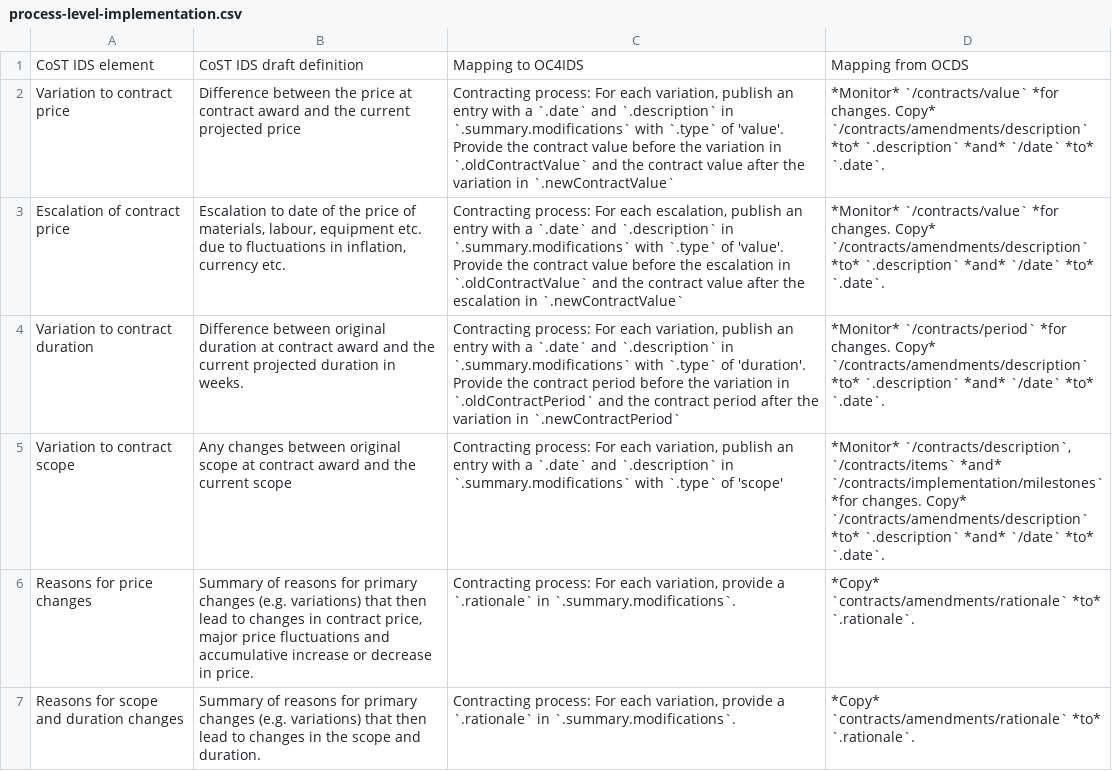
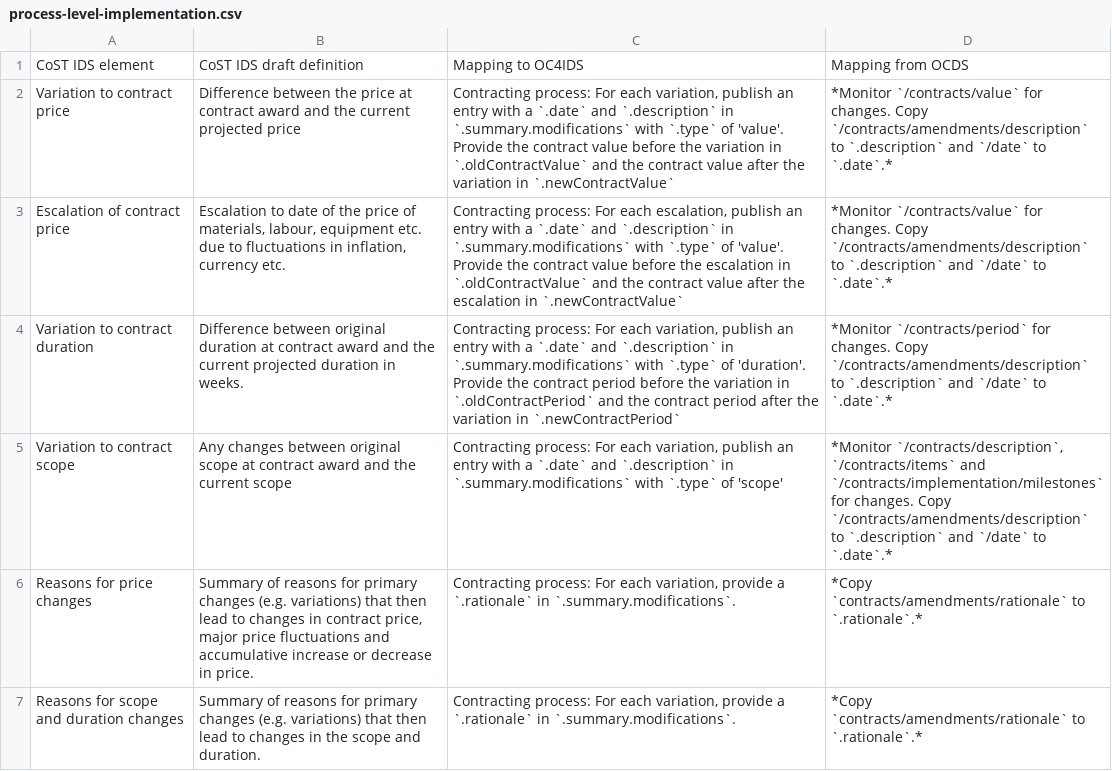
Before and after one commit to open-contracting/infrastructure, a CSV file: mapping/process-level-implementation.csv, drawn as a sheet.

```diff
--- a/mapping/process-level-implementation.csv
+++ b/mapping/process-level-implementation.csv
@@ -1,7 +1,7 @@
 CoST IDS element,CoST IDS draft definition,Mapping to OC4IDS,Mapping from OCDS
-Variation to contract price,Difference between the price at contract award and the current projected price,"Contracting process: For each variation, publish an entry with a `.date` and `.description` in `.summary.modifications` with `.type` of 'value'. Provide the contract value before the variation in `.oldContractValue` and the contract value after the variation in `.newContractValue`",*Monitor* `/contracts/value` *for changes. Copy* `/contracts/amendments/description` *to* `.description` *and* `/date` *to* `.date`.
-Escalation of contract price,"Escalation to date of the price of materials, labour, equipment etc. due to fluctuations in inflation, currency etc.","Contracting process: For each escalation, publish an entry with a `.date` and `.description` in `.summary.modifications` with `.type` of 'value'. Provide the contract value before the escalation in `.oldContractValue` and the contract value after the escalation in `.newContractValue`",*Monitor* `/contracts/value` *for changes. Copy* `/contracts/amendments/description` *to* `.description` *and* `/date` *to* `.date`.
-Variation to contract duration,Difference between original duration at contract award and the current projected duration in weeks.,"Contracting process: For each variation, publish an entry with a `.date` and `.description` in `.summary.modifications` with `.type` of 'duration'. Provide the contract period before the variation in `.oldContractPeriod` and the contract period after the variation in `.newContractPeriod`",*Monitor* `/contracts/period` *for changes. Copy* `/contracts/amendments/description` *to* `.description` *and* `/date` *to* `.date`.
-Variation to contract scope,Any changes between original scope at contract award and the current scope,"Contracting process: For each variation, publish an entry with a `.date` and `.description` in `.summary.modifications` with `.type` of 'scope'","*Monitor* `/contracts/description`, `/contracts/items` *and* `/contracts/implementation/milestones` *for changes. Copy* `/contracts/amendments/description` *to* `.description` *and* `/date` *to* `.date`."
-Reasons for price changes,"Summary of reasons for primary changes (e.g. variations) that then lead to changes in contract price, major price fluctuations and accumulative increase or decrease in price.","Contracting process: For each variation, provide a `.rationale` in `.summary.modifications`.",*Copy* `contracts/amendments/rationale` *to* `.rationale`.
-Reasons for scope and duration changes,Summary of reasons for primary changes (e.g. variations) that then lead to changes in the scope and duration.,"Contracting process: For each variation, provide a `.rationale` in `.summary.modifications`.",*Copy* `contracts/amendments/rationale` *to* `.rationale`.
+Variation to contract price,Difference between the price at contract award and the current projected price,"Contracting process: For each variation, publish an entry with a `.date` and `.description` in `.summary.modifications` with `.type` of 'value'. Provide the contract value before the variation in `.oldContractValue` and the contract value after the variation in `.newContractValue`",*Monitor `/contracts/value` for changes. Copy `/contracts/amendments/description` to `.description` and `/date` to `.date`.*
+Escalation of contract price,"Escalation to date of the price of materials, labour, equipment etc. due to fluctuations in inflation, currency etc.","Contracting process: For each escalation, publish an entry with a `.date` and `.description` in `.summary.modifications` with `.type` of 'value'. Provide the contract value before the escalation in `.oldContractValue` and the contract value after the escalation in `.newContractValue`",*Monitor `/contracts/value` for changes. Copy `/contracts/amendments/description` to `.description` and `/date` to `.date`.*
+Variation to contract duration,Difference between original duration at contract award and the current projected duration in weeks.,"Contracting process: For each variation, publish an entry with a `.date` and `.description` in `.summary.modifications` with `.type` of 'duration'. Provide the contract period before the variation in `.oldContractPeriod` and the contract period after the variation in `.newContractPeriod`",*Monitor `/contracts/period` for changes. Copy `/contracts/amendments/description` to `.description` and `/date` to `.date`.*
+Variation to contract scope,Any changes between original scope at contract award and the current scope,"Contracting process: For each variation, publish an entry with a `.date` and `.description` in `.summary.modifications` with `.type` of 'scope'","*Monitor `/contracts/description`, `/contracts/items` and `/contracts/implementation/milestones` for changes. Copy `/contracts/amendments/description` to `.description` and `/date` to `.date`.*"
+Reasons for price changes,"Summary of reasons for primary changes (e.g. variations) that then lead to changes in contract price, major price fluctuations and accumulative increase or decrease in price.","Contracting process: For each variation, provide a `.rationale` in `.summary.modifications`.",*Copy `contracts/amendments/rationale` to `.rationale`.*
+Reasons for scope and duration changes,Summary of reasons for primary changes (e.g. variations) that then lead to changes in the scope and duration.,"Contracting process: For each variation, provide a `.rationale` in `.summary.modifications`.",*Copy `contracts/amendments/rationale` to `.rationale`.*
```
Also changed, not shown: mapping/reactive-process-level-contract.csv, mapping/reactive-process-level-implementation.csv, 7 other files.
